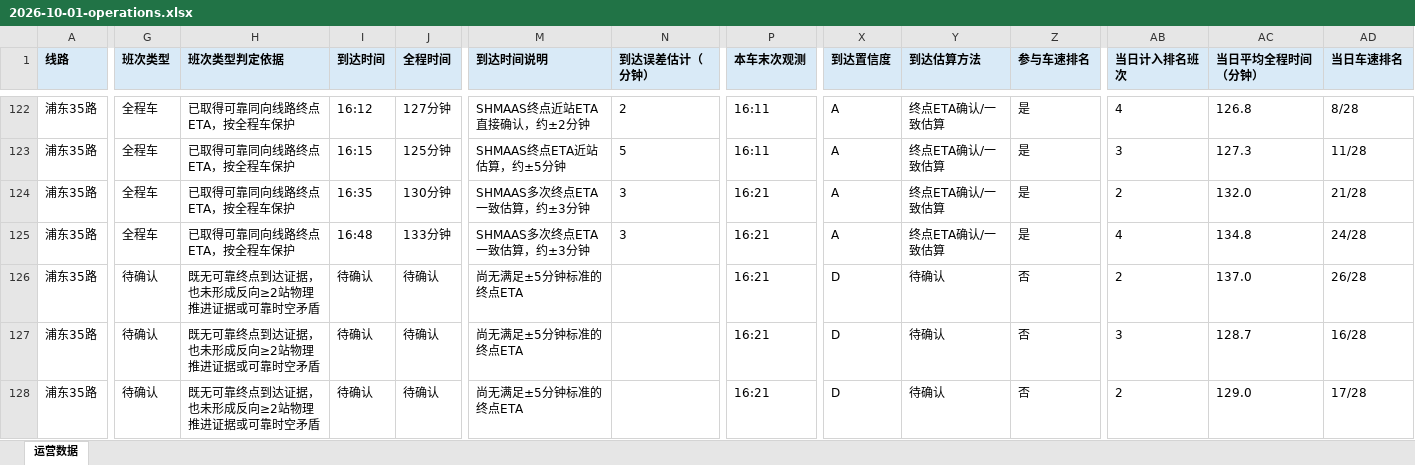
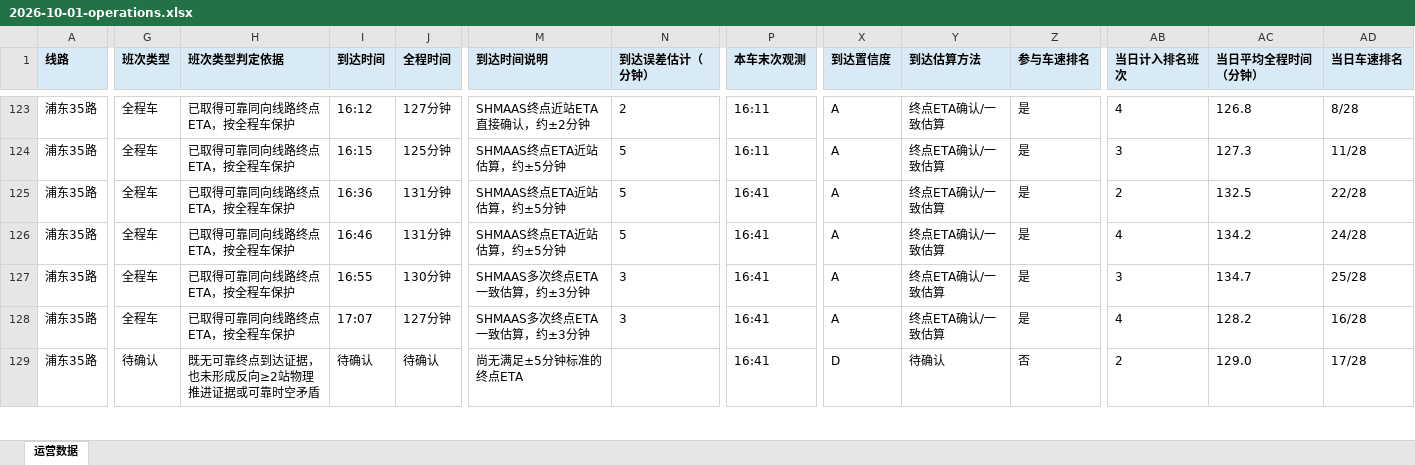
Before and after one commit to lilyQ-stack/shanghai-bus-operations, an Excel workbook: data/export/2026-10-01-operations.xlsx, sheet 运营数据, drawn as a sheet; only a part is shown, gaps mark what is left out; values as stored, in another font and other column widths than the file's, no borders; addresses are those after the commit; the diff covers the shown part only; the diff names each change by its address in the sheet, - before the commit and + after, or states it on an @@ line.

```diff
--- a/data/export/2026-10-01-operations.xlsx (sheet 运营数据)
+++ b/data/export/2026-10-01-operations.xlsx (sheet 运营数据)
-I125 (到达时间): 16:35
+I125 (到达时间): 16:36
-J125 (全程时间): 130分钟
+J125 (全程时间): 131分钟
-M125:M126 (到达时间说明): SHMAAS多次终点ETA一致估算，约±3分钟
+M125:M126 (到达时间说明): SHMAAS终点ETA近站估算，约±5分钟
-N125:N126 (到达误差估计（分钟）): 3
+N125:N126 (到达误差估计（分钟）): 5
-P125:P129 (本车末次观测): 16:21
+P125:P129 (本车末次观测): 16:41
-AC125 (当日平均全程时间（分钟）): 132.0
+AC125 (当日平均全程时间（分钟）): 132.5
-AD125 (当日车速排名): 21/28
+AD125 (当日车速排名): 22/28
-I126 (到达时间): 16:48
+I126 (到达时间): 16:46
-J126 (全程时间): 133分钟
+J126 (全程时间): 131分钟
-AC126 (当日平均全程时间（分钟）): 134.8
+AC126 (当日平均全程时间（分钟）): 134.2
-G127:G128 (班次类型): 待确认
+G127:G128 (班次类型): 全程车
-H127:H128 (班次类型判定依据): 既无可靠终点到达证据，也未形成反向≥2站物理推进证据或可靠时空矛盾
+H127:H128 (班次类型判定依据): 已取得可靠同向线路终点ETA，按全程车保护
-I127 (到达时间): 待确认
+I127 (到达时间): 16:55
-J127 (全程时间): 待确认
+J127 (全程时间): 130分钟
-M127:M128 (到达时间说明): 尚无满足±5分钟标准的终点ETA
+M127:M128 (到达时间说明): SHMAAS多次终点ETA一致估算，约±3分钟
-N127:N128 (到达误差估计（分钟）): (empty)
+N127:N128 (到达误差估计（分钟）): 3
-X127:X128 (到达置信度): D
+X127:X128 (到达置信度): A
-Y127:Y128 (到达估算方法): 待确认
+Y127:Y128 (到达估算方法): 终点ETA确认/一致估算
-Z127:Z128 (参与车速排名): 否
+Z127:Z128 (参与车速排名): 是
-AB127 (当日计入排名班次): 2
+AB127 (当日计入排名班次): 3
-AC127 (当日平均全程时间（分钟）): 137.0
+AC127 (当日平均全程时间（分钟）): 134.7
-AD127 (当日车速排名): 26/28
+AD127 (当日车速排名): 25/28
-I128 (到达时间): 待确认
+I128 (到达时间): 17:07
-J128 (全程时间): 待确认
+J128 (全程时间): 127分钟
-AB128 (当日计入排名班次): 3
+AB128 (当日计入排名班次): 4
-AC128 (当日平均全程时间（分钟）): 128.7
+AC128 (当日平均全程时间（分钟）): 128.2
```
Also changed, not shown: 6 added rows and 437 edited cells elsewhere in this sheet, data/export/2026-10-01-182路.xlsx, data/export/2026-10-01-浦东35路.xlsx, 6 other files.
